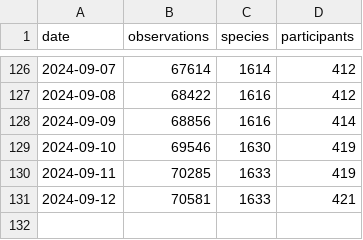
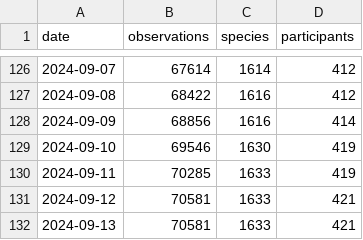
Before and after one commit to pynomaly/datawrapper_update, a CSV file: data/283_main_metrics_per_day.csv, drawn as a sheet; only a part is shown, gaps mark what is left out.

```diff
--- a/data/283_main_metrics_per_day.csv
+++ b/data/283_main_metrics_per_day.csv
@@ -131 +131,2 @@ date,observations,species,participants
 2024-09-12,70581,1633,421
+2024-09-13,70581,1633,421
```
Also changed, not shown: 2 other files.
